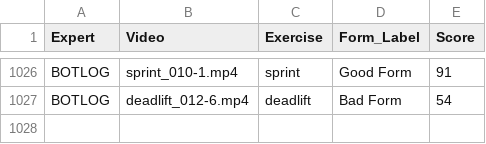
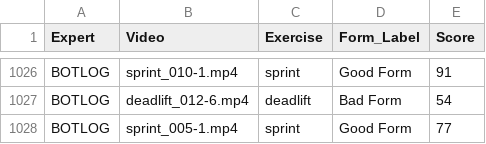
Before and after one commit to Exryz/video-scoring, a CSV file: expert_scores.csv, drawn as a sheet; only a part is shown, gaps mark what is left out.

Commit message:
BOTLOG scored sprint_005-1.mp4

```diff
--- a/expert_scores.csv
+++ b/expert_scores.csv
@@ -1027 +1027,2 @@ BOTLOG,sprint_010-1.mp4,sprint,Good Form,91
 BOTLOG,deadlift_012-6.mp4,deadlift,Bad Form,54
+BOTLOG,sprint_005-1.mp4,sprint,Good Form,77
```
